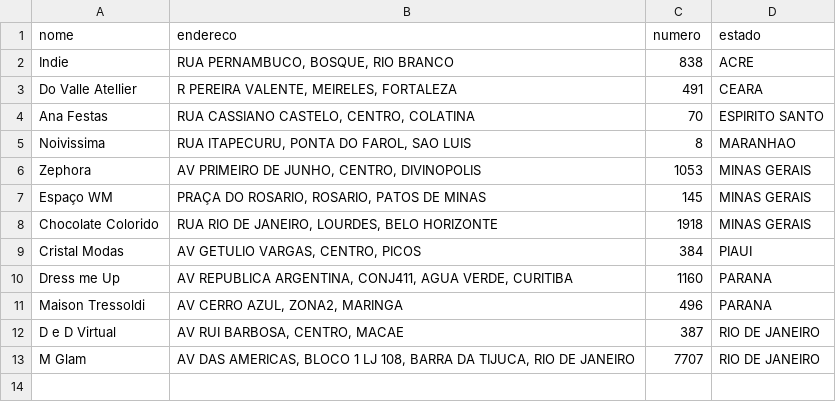
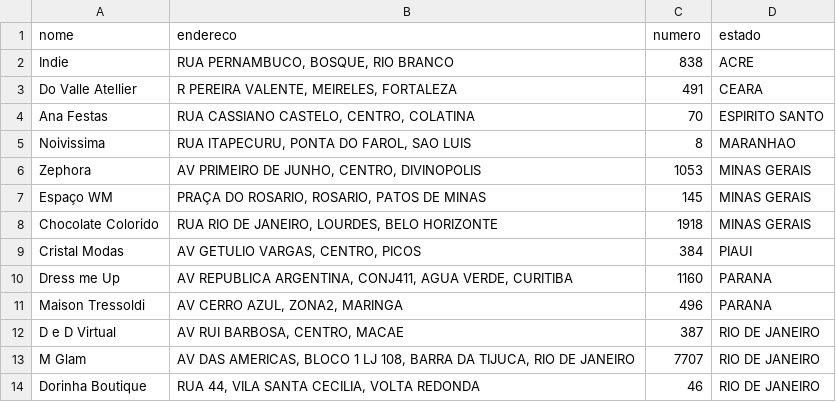
Before and after one commit to codenato/clara-nato, a CSV file: _data/clientes.csv, drawn as a sheet; the diff names each change by its address in the sheet, - before the commit and + after, or states it on an @@ line.

Commit message:
Updated '_data/clientes.csv' via CloudCannon

```diff
--- a/_data/clientes.csv
+++ b/_data/clientes.csv
+row 14: Dorinha Boutique | RUA 44, VILA SANTA CECILIA, VOLTA REDONDA | 46 | RIO DE JANEIRO
```
